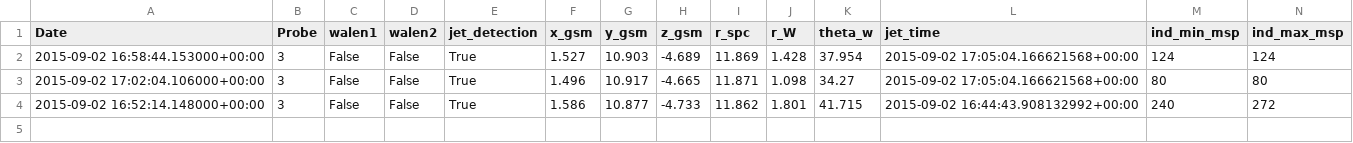
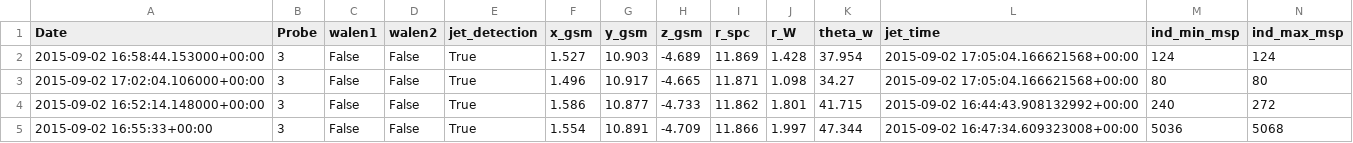
Before and after one commit to qudsiramiz/rcn, a CSV file: data/mms_jet_reversal_times_list_20230213_beta_brst.csv, drawn as a sheet; only a part is shown; rows hold the shown columns only; the diff names each change by its address in the sheet, - before the commit and + after, or states it on an @@ line.

Commit message:
modified:   jet_reversal_quick_check_function_beta.py 	modified:   jet_reversal_quick_check_parallel_beta.py 	modified:   ../data/mms_jet_reversal_times_list_20230213_beta_brst.csv 	new file:   ../figures/jet_reversal_checks/check_20230213/brst/jet/mms3_20150902_1647_00020_45s_2.0rw_47th.png 	modified:   ../figures/jet_reversal_checks/check_20230213/brst/no_jet_no_walen/mms3_20150902_1644_00018_28s_1.8rw_41th.png 	new file:   ../figures/jet_reversal_checks/check_20230213/brst/no_jet_no_walen/mms3_20150902_1644_00019_23s_1.8rw_41th.png 	new file:   ../figures/jet_reversal_checks/check_20230213/brst/no_jet_no_walen/mms3_20150902_1644_00019_28s_1.8rw_41th.png 	new file:   ../figures/jet_reversal_checks/check_20230213/brst/no_jet_no_walen/mms3_20150902_1644_00020_28s_1.8rw_41th.png 	new file:   ../figures/jet_reversal_checks/check_20230213/delta_v/jet/delta_v_2015-09-02_16-47-34.png 	modified:   ../figures/jet_reversal_checks/check_20230213/delta_v/no_jet/delta_v_2015-09-02_16-44-43.png

```diff
--- a/data/mms_jet_reversal_times_list_20230213_beta_brst.csv
+++ b/data/mms_jet_reversal_times_list_20230213_beta_brst.csv
+row 5: 2015-09-02 16:55:33+00:00 | 3 | False | False | True | 1.554 | 10.891 | -4.709 | 11.866 | 1.997 | 47.344 | 2015-09-02 16:47:34.609323008+00:00 | 5036 | 5068
```
Also changed, not shown: 9 other files.
